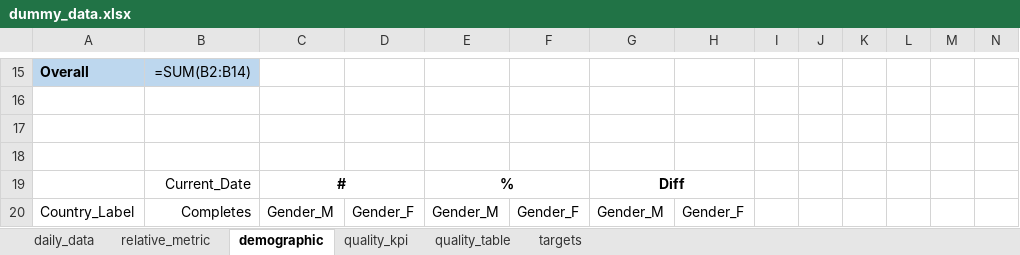
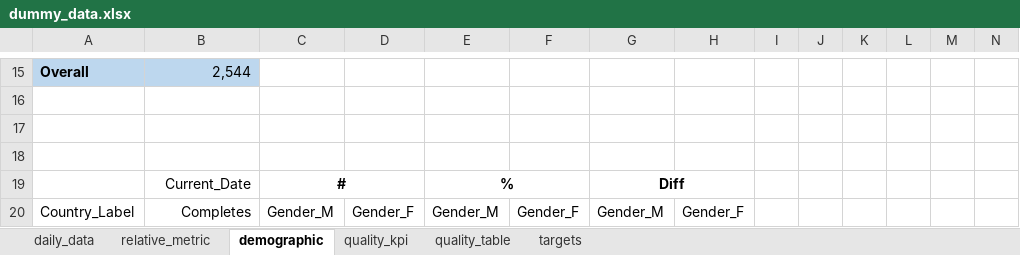
Before and after one commit to ivelinhristovipsos/londemo, an Excel workbook: data/dummy_data.xlsx, sheet demographic, drawn as a sheet; only a part is shown, gaps mark what is left out; values as stored, in another font and other column widths than the file's, no borders; formulas without a stored value are shown as written; the diff covers the shown part only; the diff names each change by its address in the sheet, - before the commit and + after, or states it on an @@ line.

```diff
--- a/data/dummy_data.xlsx (sheet demographic)
+++ b/data/dummy_data.xlsx (sheet demographic)
-B15: =SUM(B2:B14)
+B15: 2,544
```
Also changed, not shown: 39 added rows, 39 removed rows and 2 edited cells elsewhere in this sheet, sheet relative_metric, sheet quality_table, 14 other files.
